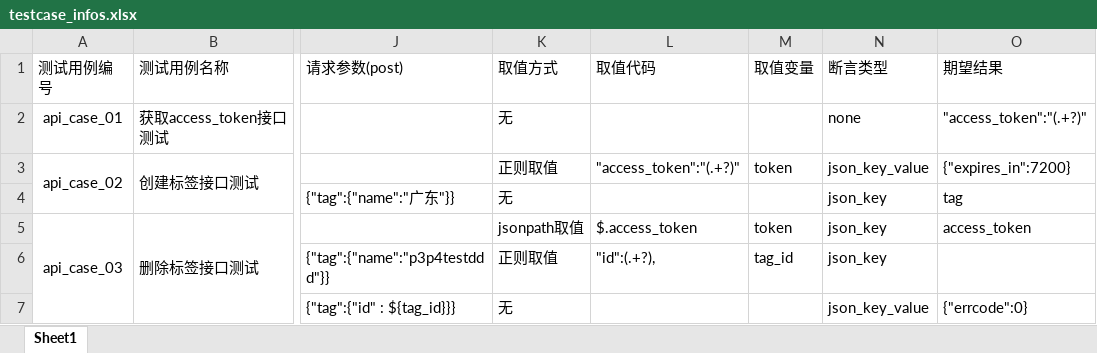
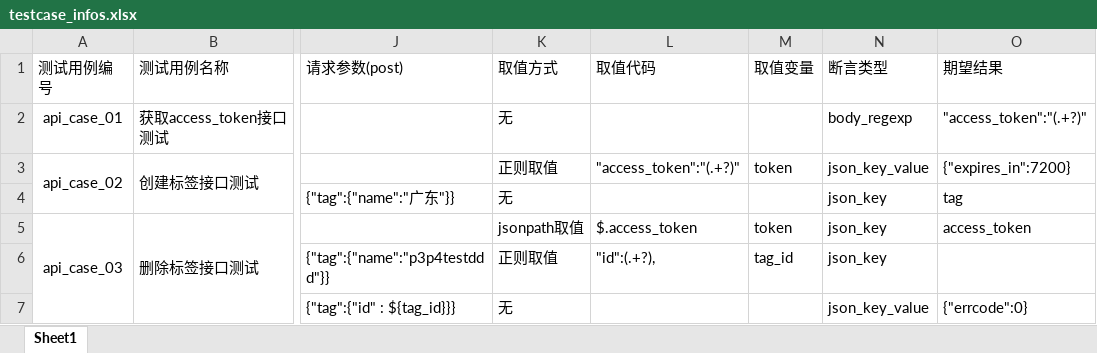
Before and after one commit to yangtingting123456/API_Test_Framework, an Excel workbook: data/testcase_infos.xlsx, sheet Sheet1, drawn as a sheet; only a part is shown, gaps mark what is left out; values as stored, in another font and other column widths than the file's, no borders; the diff names each change by its address in the sheet, - before the commit and + after, or states it on an @@ line.

```diff
--- a/data/testcase_infos.xlsx (sheet Sheet1)
+++ b/data/testcase_infos.xlsx (sheet Sheet1)
-N2 (断言类型): none
+N2 (断言类型): body_regexp
```
Also changed, not shown: 4 other files.
